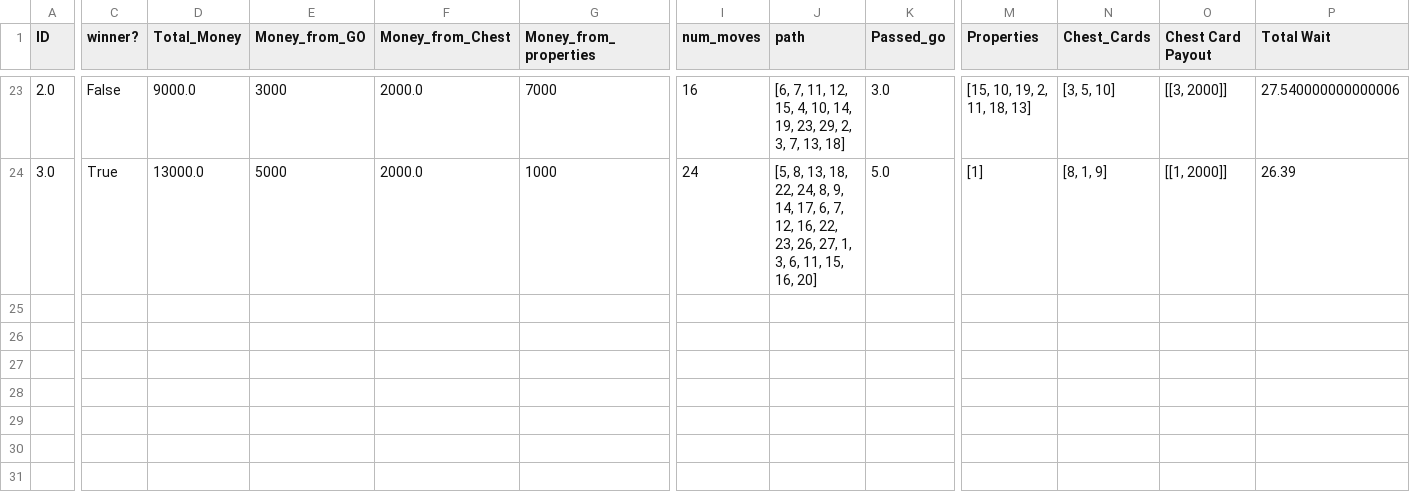
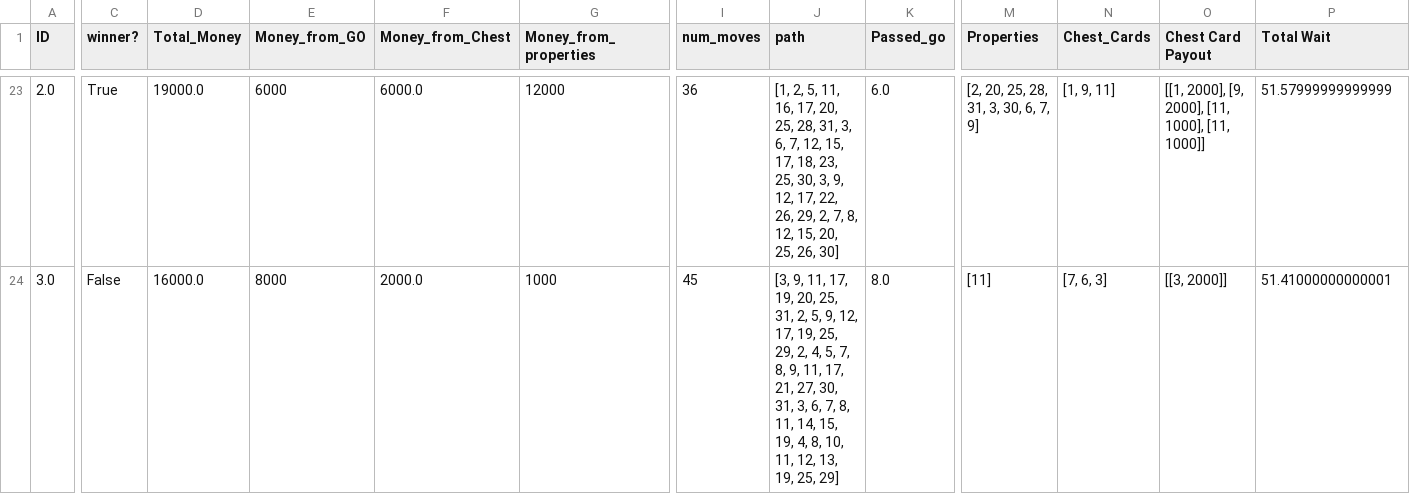
Before and after one commit to nbenko1/monopoly_speed, a CSV file: reports/report.csv, drawn as a sheet; only a part is shown, gaps mark what is left out; the diff covers the shown part only; the diff names each change by its address in the sheet, - before the commit and + after, or states it on an @@ line.

```diff
--- a/reports/report.csv
+++ b/reports/report.csv
-C23 (winner?): False
+C23 (winner?): True
-D23 (Total_Money): 9000.0
+D23 (Total_Money): 19000.0
-E23 (Money_from_GO): 3000
+E23 (Money_from_GO): 6000
-F23 (Money_from_Chest): 2000.0
+F23 (Money_from_Chest): 6000.0
-G23 (Money_from_properties): 7000
+G23 (Money_from_properties): 12000
-I23 (num_moves): 16
+I23 (num_moves): 36
-J23 (path): [6, 7, 11, 12, 15, 4, 10, 14, 19, 23, 29, 2, 3, 7, 13, 18]
+J23 (path): [1, 2, 5, 11, 16, 17, 20, 25, 28, 31, 3, 6, 7, 12, 15, 17, 18, 23, 25, 30, 3, 9, 12, 17, 22, 26, 29, 2, 7, 8, 12, 15, 20, 25, 26, 30]
-K23 (Passed_go): 3.0
+K23 (Passed_go): 6.0
-M23 (Properties): [15, 10, 19, 2, 11, 18, 13]
+M23 (Properties): [2, 20, 25, 28, 31, 3, 30, 6, 7, 9]
-N23 (Chest_Cards): [3, 5, 10]
+N23 (Chest_Cards): [1, 9, 11]
-O23 (Chest Card Payout): [[3, 2000]]
+O23 (Chest Card Payout): [[1, 2000], [9, 2000], [11, 1000], [11, 1000]]
-P23 (Total Wait): 27.540000000000006
+P23 (Total Wait): 51.57999999999999
-C24 (winner?): True
+C24 (winner?): False
-D24 (Total_Money): 13000.0
+D24 (Total_Money): 16000.0
-E24 (Money_from_GO): 5000
+E24 (Money_from_GO): 8000
-I24 (num_moves): 24
+I24 (num_moves): 45
-J24 (path): [5, 8, 13, 18, 22, 24, 8, 9, 14, 17, 6, 7, 12, 16, 22, 23, 26, 27, 1, 3, 6, 11, 15, 16, 20]
+J24 (path): [3, 9, 11, 17, 19, 20, 25, 31, 2, 5, 9, 12, 17, 19, 25, 29, 2, 4, 5, 7, 8, 9, 11, 17, 21, 27, 30, 31, 3, 6, 7, 8, 11, 14, 15, 19, 4, 8, 10, 11, 12, 13, 19, 25, 29]
-K24 (Passed_go): 5.0
+K24 (Passed_go): 8.0
-M24 (Properties): [1]
+M24 (Properties): [11]
-N24 (Chest_Cards): [8, 1, 9]
+N24 (Chest_Cards): [7, 6, 3]
-O24 (Chest Card Payout): [[1, 2000]]
+O24 (Chest Card Payout): [[3, 2000]]
-P24 (Total Wait): 26.39
+P24 (Total Wait): 51.41000000000001
```
Also changed, not shown: 2 added rows, 2 removed rows and 102 edited cells elsewhere in this file, output.csv, reports/conservative_path.csv, 4 other files.
